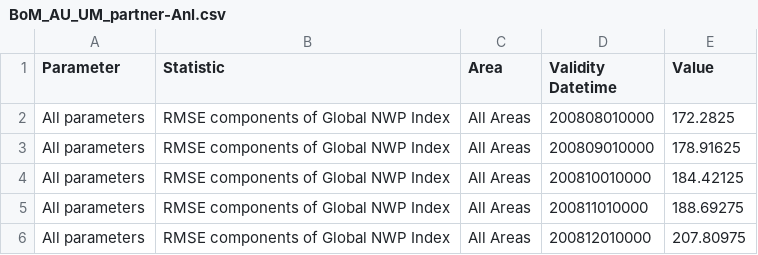
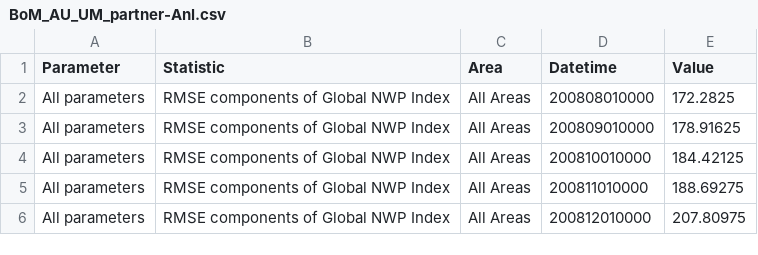
Before and after one commit to informatics-lab/d3-skillgraph, a CSV file: data/BoM_AU_UM_partner-Anl.csv, drawn as a sheet; only a part is shown.

Commit message:
Updated to process real csv data

```diff
--- a/data/BoM_AU_UM_partner-Anl.csv
+++ b/data/BoM_AU_UM_partner-Anl.csv
@@ -1,2 +1,2 @@
-Parameter,Statistic,Area,Validity Datetime,Value
+Parameter,Statistic,Area,Datetime,Value
 All parameters,RMSE components of Global NWP Index,All Areas,200808010000,172.2825
```
Also changed, not shown: data/ECMWF_EC-Anl.csv, data/KMA_KO_UM_partner-Anl.csv, 2 other files.
